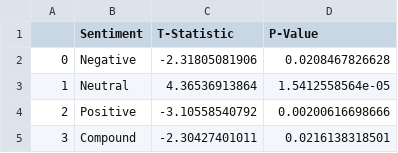
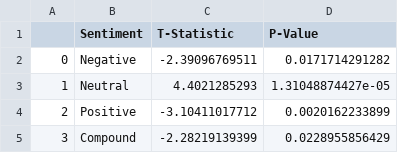
Before and after one commit to computingForSocialScience/cfss-homework-smwhite213, a CSV file: Final_Project/ttests_basic.csv, drawn as a sheet.

```diff
--- a/Final_Project/ttests_basic.csv
+++ b/Final_Project/ttests_basic.csv
@@ -1,5 +1,5 @@
 ,Sentiment,T-Statistic,P-Value
-0,Negative,-2.31805081906,0.0208467826628
-1,Neutral,4.36536913864,1.5412558564e-05
-2,Positive,-3.10558540792,0.00200616698666
-3,Compound,-2.30427401011,0.0216138318501
+0,Negative,-2.39096769511,0.0171714291282
+1,Neutral,4.4021285293,1.31048874427e-05
+2,Positive,-3.10411017712,0.0020162233899
+3,Compound,-2.28219139399,0.0228955856429
```
Also changed, not shown: Final_Project/ttests_bystate.csv, 3 other files.
